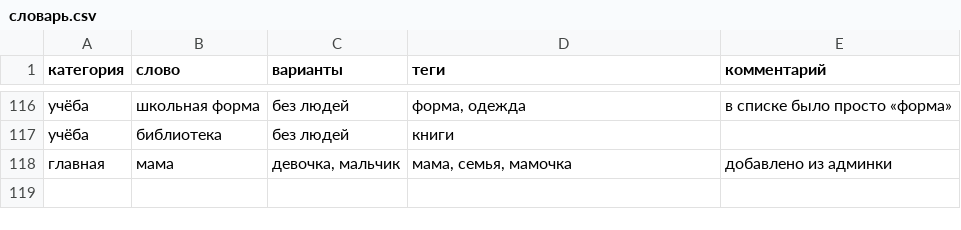
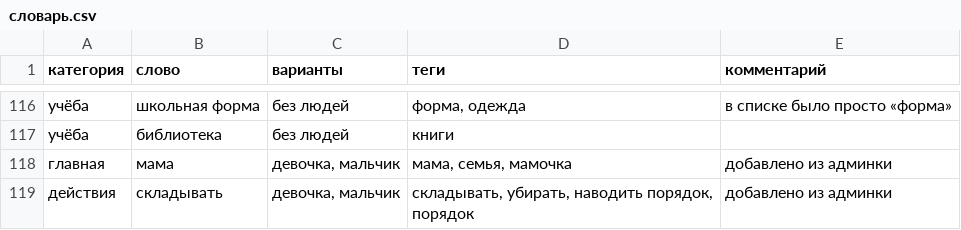
Before and after one commit to dikajabelka/moyden, a CSV file: словарь.csv, drawn as a sheet; only a part is shown, gaps mark what is left out; the diff names each change by its address in the sheet, - before the commit and + after, or states it on an @@ line.

```diff
--- a/словарь.csv
+++ b/словарь.csv
+row 119: действия | складывать | девочка, мальчик | складывать, убирать, наводить порядок, порядок | добавлено из админки
```
Also changed, not shown: 1 other file.
